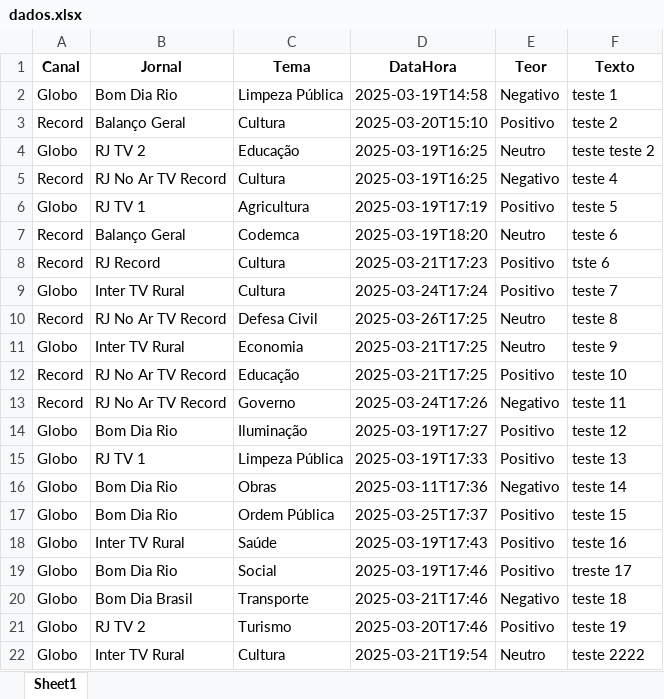
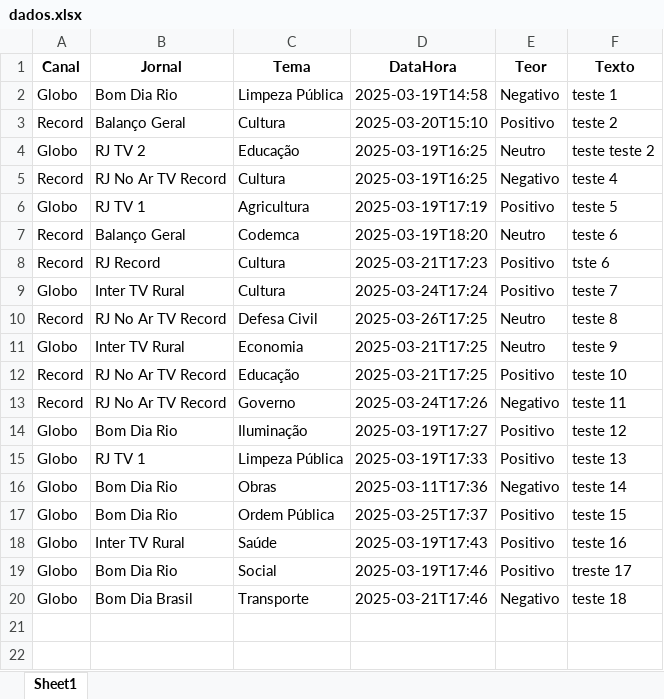
Before and after one commit to Marocosz/webdashtv, an Excel workbook: dados.xlsx, sheet Sheet1, drawn as a sheet; values as stored, in another font and other column widths than the file's, no borders; the diff names each change by its address in the sheet, - before the commit and + after, or states it on an @@ line.

```diff
--- a/dados.xlsx (sheet Sheet1)
+++ b/dados.xlsx (sheet Sheet1)
-row 21: Globo | RJ TV 2 | Turismo | 2025-03-20T17:46 | Positivo | teste 19
-row 22: Globo | Inter TV Rural | Cultura | 2025-03-21T19:54 | Neutro | teste 2222
```
Also changed, not shown: 3 other files.
